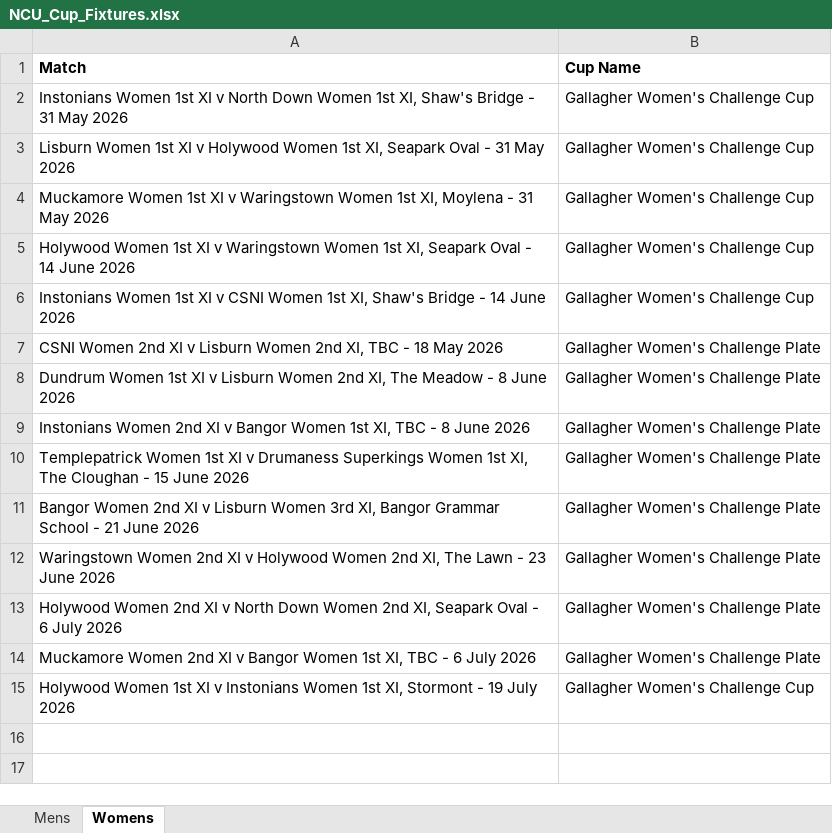
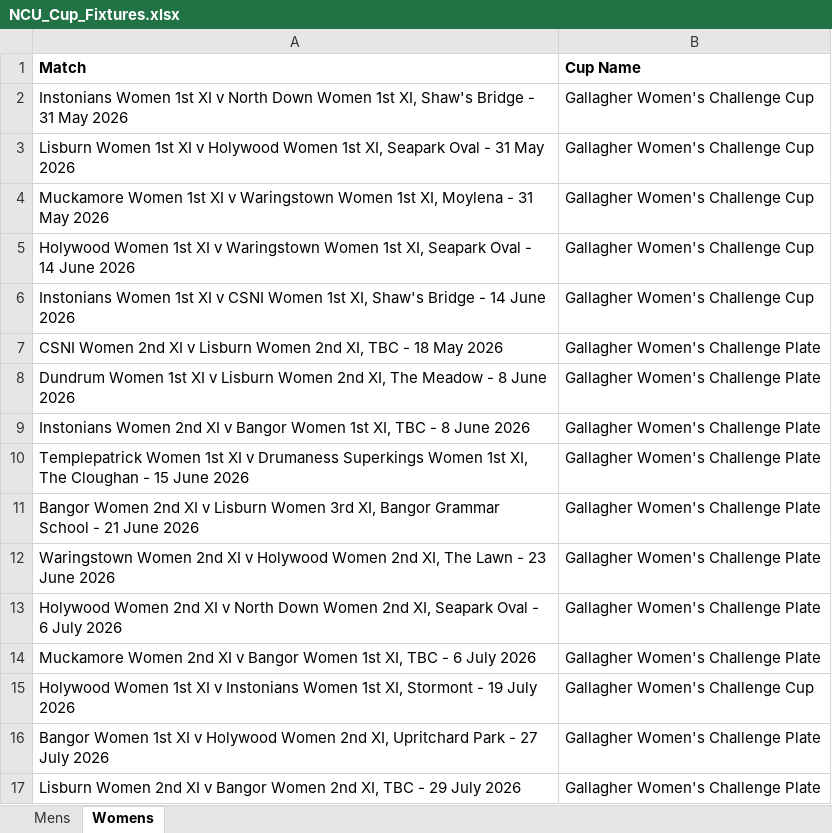
Before and after one commit to wyliemckinty/NCU-Cricket-Stats, an Excel workbook: NCU_Cup_Fixtures.xlsx, sheet Womens, drawn as a sheet; values as stored, in another font and other column widths than the file's, no borders; the diff names each change by its address in the sheet, - before the commit and + after, or states it on an @@ line.

Commit message:
Add files via upload

```diff
--- a/NCU_Cup_Fixtures.xlsx (sheet Womens)
+++ b/NCU_Cup_Fixtures.xlsx (sheet Womens)
+row 16: Bangor Women 1st XI v Holywood Women 2nd XI, Upritchard Park - 27 July 2026 | Gallagher Women's Challenge Plate
+row 17: Lisburn Women 2nd XI v Bangor Women 2nd XI, TBC - 29 July 2026 | Gallagher Women's Challenge Plate
```
